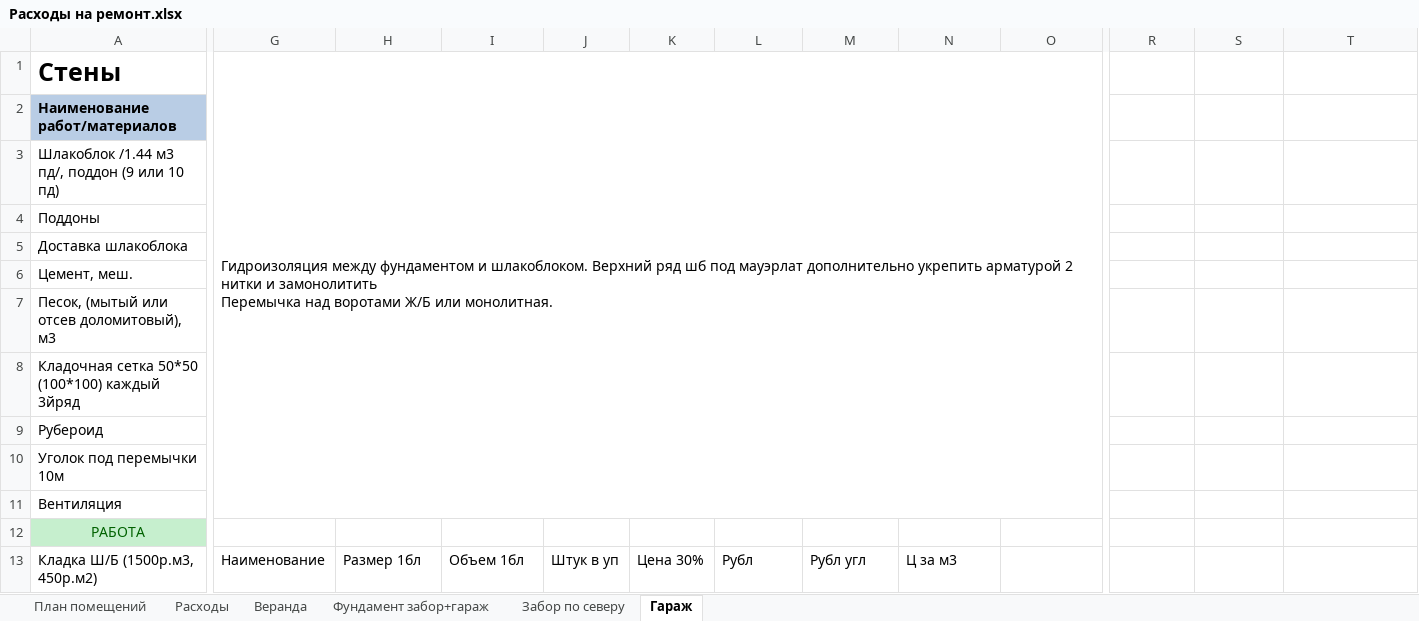
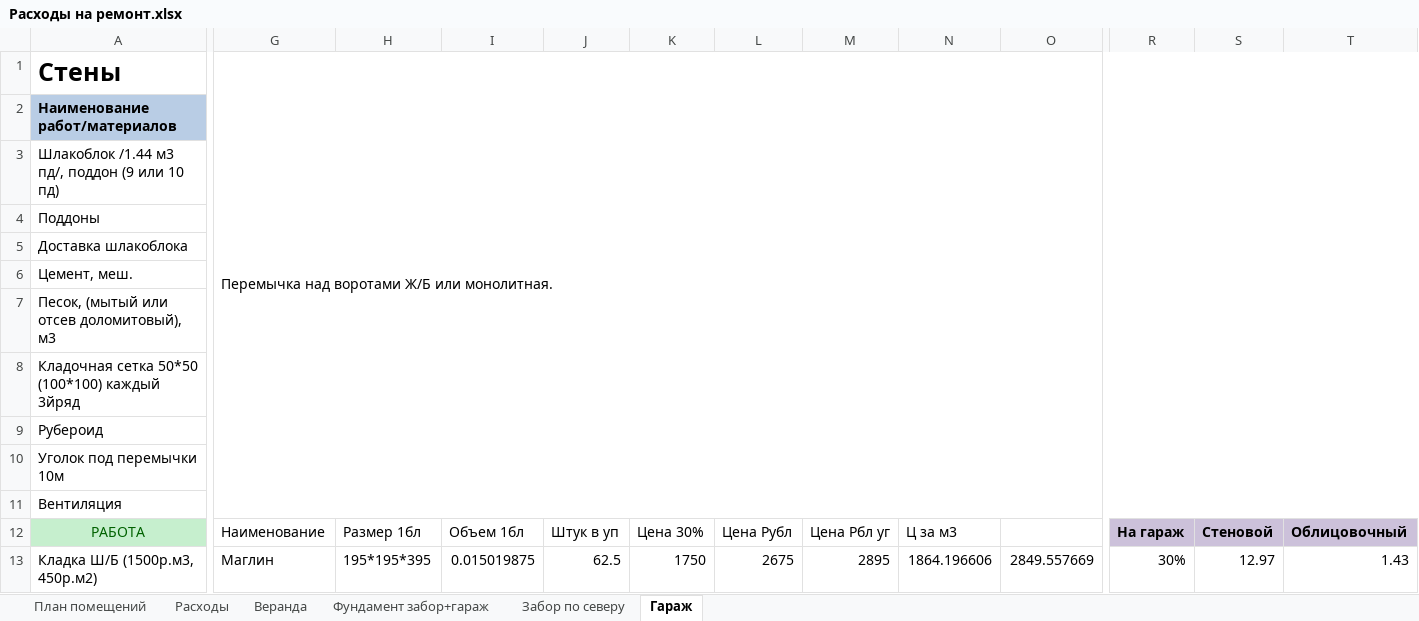
Before and after one commit to AlekseyGo/HouseProject, an Excel workbook: Татьяничевой 25/Расходы на ремонт.xlsx, sheet Гараж, drawn as a sheet; only a part is shown, gaps mark what is left out; values as stored, in another font and other column widths than the file's, no borders; removed rows and columns are numbered as before the commit, all else as after; ↵ is a line break in a cell; the diff covers the shown part only; the diff names each change by its address in the sheet, - before the commit and + after, or states it on an @@ line.

```diff
--- a/Татьяничевой 25/Расходы на ремонт.xlsx (sheet Гараж)
+++ b/Татьяничевой 25/Расходы на ремонт.xlsx (sheet Гараж)
-G1: Гидроизоляция между фундаментом и шлакоблоком. Верхний ряд шб под мауэрлат дополнительно укрепить арматурой 2 нитки и замонолитить ↵ Перемычка над…
+G1: Перемычка над…
-G1:Q11 merged
+G1:T11 merged
-G12: (empty)
+G12: Наименование
-H12: (empty)
+H12: Размер 1бл
-I12: (empty)
+I12: Объем 1бл
-J12: (empty)
+J12: Штук в уп
-K12: (empty)
+K12: Цена 30%
-L12: (empty)
+L12: Цена Рубл
-M12: (empty)
+M12: Цена Рбл уг
-N12: (empty)
+N12: Ц за м3
-R12: (empty)
+R12: На гараж
-R12:T12 fill: none
+R12:T12 fill: #CCC1DA
-S12: (empty)
+S12: Стеновой
-T12: (empty)
+T12: Облицовочный
-G13: Наименование
+G13: Маглин
-H13: Размер 1бл
+H13: 195*195*395
-I13: Объем 1бл
+I13: 0.015019875
-J13: Штук в уп
+J13: 62.5
-K13: Цена 30%
+K13: 1750
-L13: Рубл
+L13: 2675
-M13: Рубл угл
+M13: 2895
-N13: Ц за м3
+N13: 1864.196606
-O13: (empty)
+O13: 2849.557669
-R13: (empty)
+R13: 30%
-S13: (empty)
+S13: 12.97
-T13: (empty)
+T13: 1.43
```
Also changed, not shown: 1 added row, 1 removed row and 18 edited cells elsewhere in this sheet, sheet Расходы.
